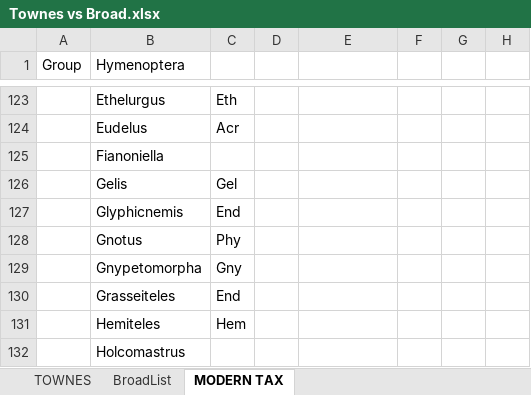
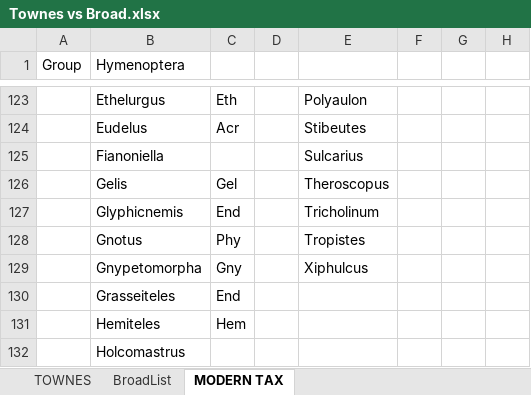
Before and after one commit to AMBERFOSSILS/Ichneumonidae, an Excel workbook: Townes vs Broad.xlsx, sheet MODERN TAX, drawn as a sheet; only a part is shown, gaps mark what is left out; values as stored, in another font and other column widths than the file's, no cell formats; the diff covers the shown part only; the diff names each change by its address in the sheet, - before the commit and + after, or states it on an @@ line.

```diff
--- a/Townes vs Broad.xlsx (sheet MODERN TAX)
+++ b/Townes vs Broad.xlsx (sheet MODERN TAX)
-E123: (empty)
+E123: Polyaulon
-E124: (empty)
+E124: Stibeutes
-E125: (empty)
+E125: Sulcarius
-E126: (empty)
+E126: Theroscopus
-E127: (empty)
+E127: Tricholinum
-E128: (empty)
+E128: Tropistes
-E129: (empty)
+E129: Xiphulcus
```
Also changed, not shown: 9 added rows, 9 removed rows and 14 edited cells elsewhere in this sheet, cell formats.
